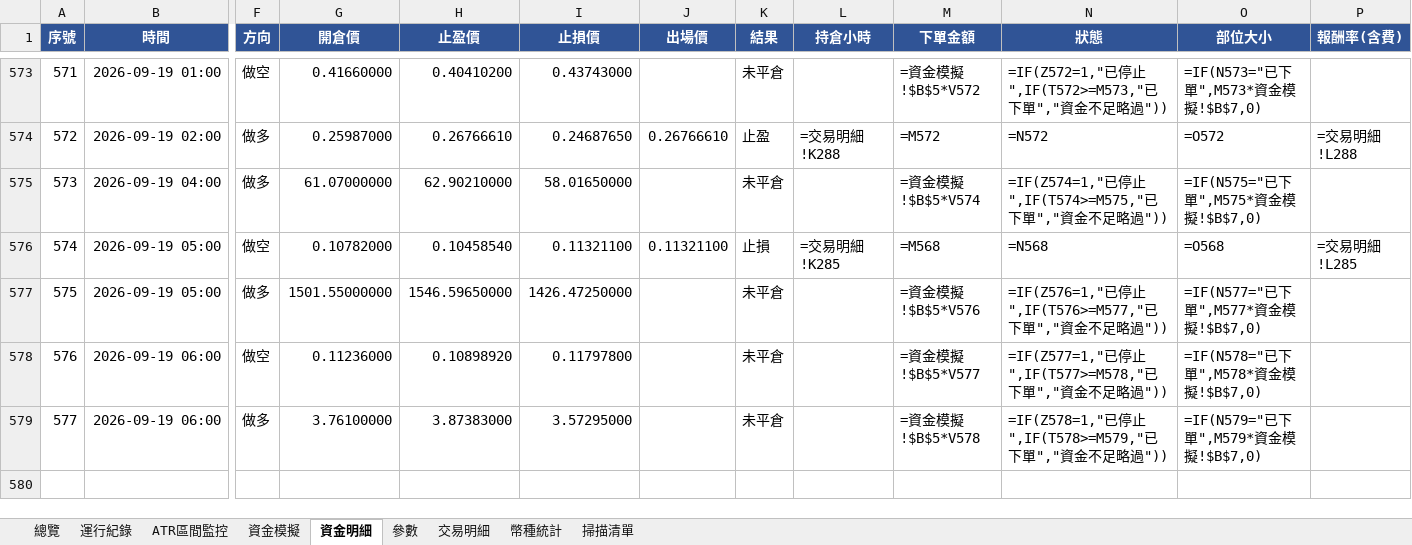
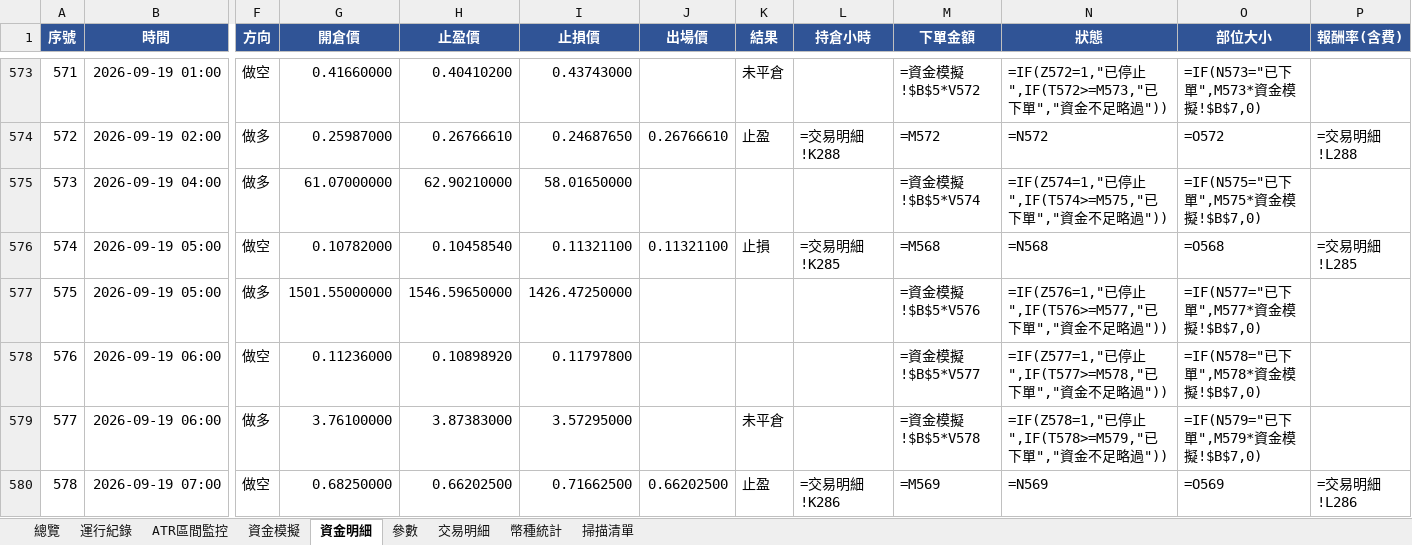
Before and after one commit to timzen43210/Crypto_Trader, an Excel workbook: output/dryrun_watch.xlsx, sheet 資金明細, drawn as a sheet; only a part is shown, gaps mark what is left out; values as stored, in another font and other column widths than the file's, no borders; formulas without a stored value are shown as written; conditional formats not drawn; rows hold the shown columns only; the diff covers the shown part only; the diff names each change by its address in the sheet, - before the commit and + after, or states it on an @@ line.

```diff
--- a/output/dryrun_watch.xlsx (sheet 資金明細)
+++ b/output/dryrun_watch.xlsx (sheet 資金明細)
-K575 (結果): 未平倉
+K575 (結果): (empty)
-K577:K578 (結果): 未平倉
+K577:K578 (結果): (empty)
+row 580: 578 | 2026-09-19 07:00 | 做空 | 0.68250000 | 0.66202500 | 0.71662500 | 0.66202500 | 止盈 | =交易明細!K286 | =M569 | =N569 | =O569 | =交易明細!L286
```
Also changed, not shown: 5 added rows and 1 edited cell elsewhere in this sheet, sheet 幣種統計, sheet 交易明細, sheet 總覽, sheet 資金模擬, sheet 運行紀錄, sheet ATR區間監控, 2 more sheets, charts or pictures, output/dryrun_rev.xlsx, output/dryrun_rev_wide.xlsx, 3 other files.
